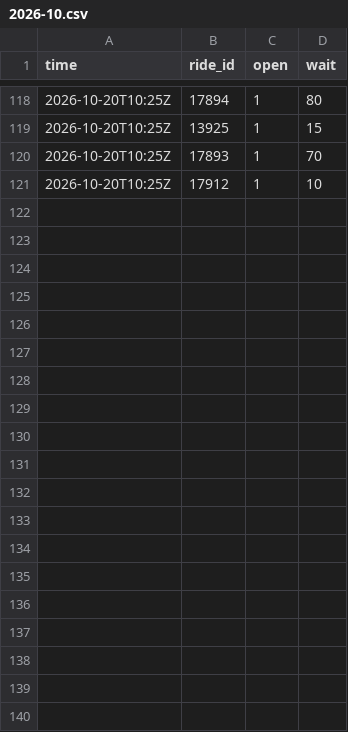
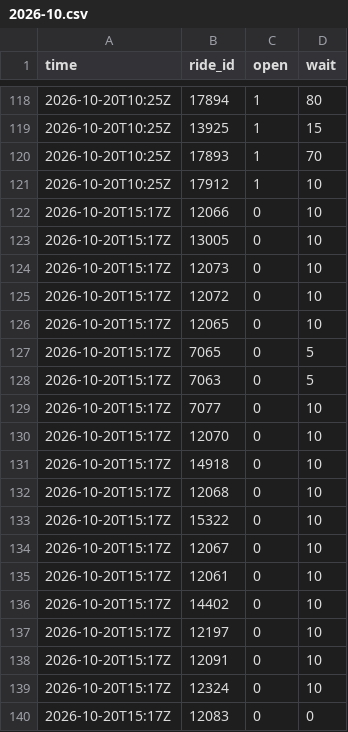
Before and after one commit to yahut891-dev/usj-wait-times, a CSV file: data/cloud/2026-10.csv, drawn as a sheet; only a part is shown, gaps mark what is left out; the diff covers the shown part only; the diff names each change by its address in the sheet, - before the commit and + after, or states it on an @@ line.

```diff
--- a/data/cloud/2026-10.csv
+++ b/data/cloud/2026-10.csv
+row 122: 2026-10-20T15:17Z | 12066 | 0 | 10
+row 123: 2026-10-20T15:17Z | 13005 | 0 | 10
+row 124: 2026-10-20T15:17Z | 12073 | 0 | 10
+row 125: 2026-10-20T15:17Z | 12072 | 0 | 10
+row 126: 2026-10-20T15:17Z | 12065 | 0 | 10
+row 127: 2026-10-20T15:17Z | 7065 | 0 | 5
+row 128: 2026-10-20T15:17Z | 7063 | 0 | 5
+row 129: 2026-10-20T15:17Z | 7077 | 0 | 10
+row 130: 2026-10-20T15:17Z | 12070 | 0 | 10
+row 131: 2026-10-20T15:17Z | 14918 | 0 | 10
+row 132: 2026-10-20T15:17Z | 12068 | 0 | 10
+row 133: 2026-10-20T15:17Z | 15322 | 0 | 10
+row 134: 2026-10-20T15:17Z | 12067 | 0 | 10
+row 135: 2026-10-20T15:17Z | 12061 | 0 | 10
+row 136: 2026-10-20T15:17Z | 14402 | 0 | 10
+row 137: 2026-10-20T15:17Z | 12197 | 0 | 10
+row 138: 2026-10-20T15:17Z | 12091 | 0 | 10
+row 139: 2026-10-20T15:17Z | 12324 | 0 | 10
+row 140: 2026-10-20T15:17Z | 12083 | 0 | 0
```
Also changed, not shown: 11 added rows elsewhere in this file, 1 other file.
